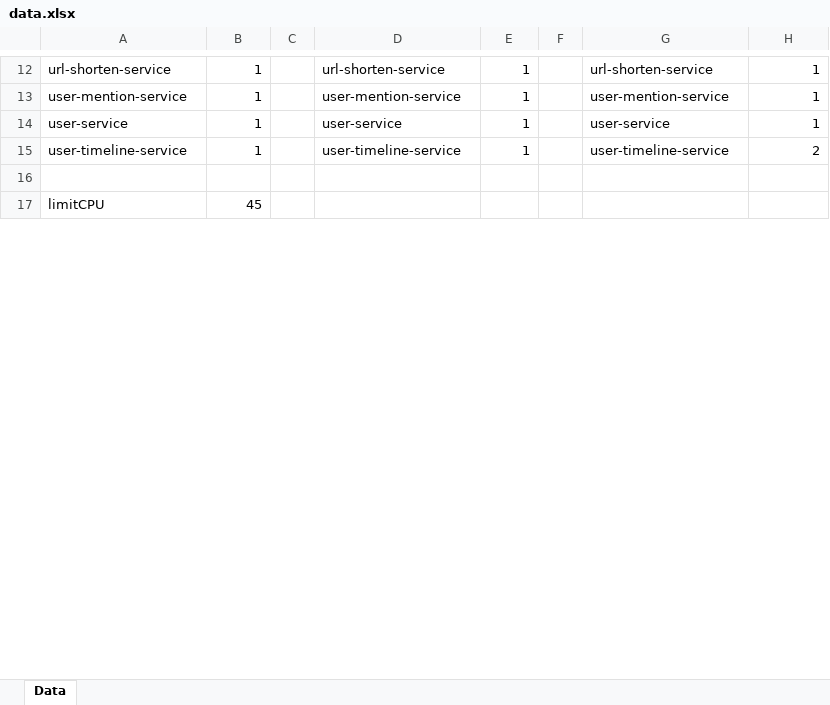
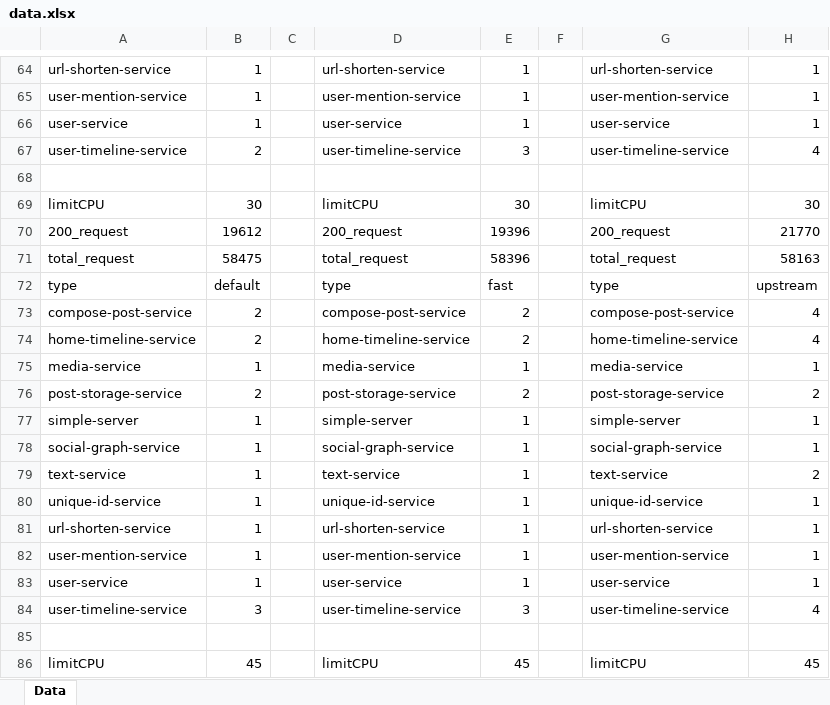
Before and after one commit to hong9lol/upstream_scaler, an Excel workbook: data.xlsx, sheet Data, drawn as a sheet; only a part is shown, gaps mark what is left out; values as stored, in another font and other column widths than the file's, no borders; addresses are those after the commit; the diff covers the shown part only; the diff names each change by its address in the sheet, - before the commit and + after, or states it on an @@ line.

Commit message:
linear_data

```diff
--- a/data.xlsx (sheet Data)
+++ b/data.xlsx (sheet Data)
-B67: 1
+B67: 2
-E67: 1
+E67: 3
-H67: 2
+H67: 4
+row 69: limitCPU | 30 |  | limitCPU | 30 |  | limitCPU | 30
+row 70: 200_request | 19612 |  | 200_request | 19396 |  | 200_request | 21770
+row 71: total_request | 58475 |  | total_request | 58396 |  | total_request | 58163
+row 72: type | default |  | type | fast |  | type | upstream
+row 73: compose-post-service | 2 |  | compose-post-service | 2 |  | compose-post-service | 4
+row 74: home-timeline-service | 2 |  | home-timeline-service | 2 |  | home-timeline-service | 4
+row 75: media-service | 1 |  | media-service | 1 |  | media-service | 1
+row 76: post-storage-service | 2 |  | post-storage-service | 2 |  | post-storage-service | 2
+row 77: simple-server | 1 |  | simple-server | 1 |  | simple-server | 1
+row 78: social-graph-service | 1 |  | social-graph-service | 1 |  | social-graph-service | 1
+row 79: text-service | 1 |  | text-service | 1 |  | text-service | 2
+row 80: unique-id-service | 1 |  | unique-id-service | 1 |  | unique-id-service | 1
+row 81: url-shorten-service | 1 |  | url-shorten-service | 1 |  | url-shorten-service | 1
+row 82: user-mention-service | 1 |  | user-mention-service | 1 |  | user-mention-service | 1
+row 83: user-service | 1 |  | user-service | 1 |  | user-service | 1
+row 84: user-timeline-service | 3 |  | user-timeline-service | 3 |  | user-timeline-service | 4
+row 85: (empty)
-D86: (empty)
+D86: limitCPU
-E86: (empty)
+E86: 45
-G86: (empty)
+G86: limitCPU
-H86: (empty)
+H86: 45
```
Also changed, not shown: 291 added rows and 62 edited cells elsewhere in this sheet.
